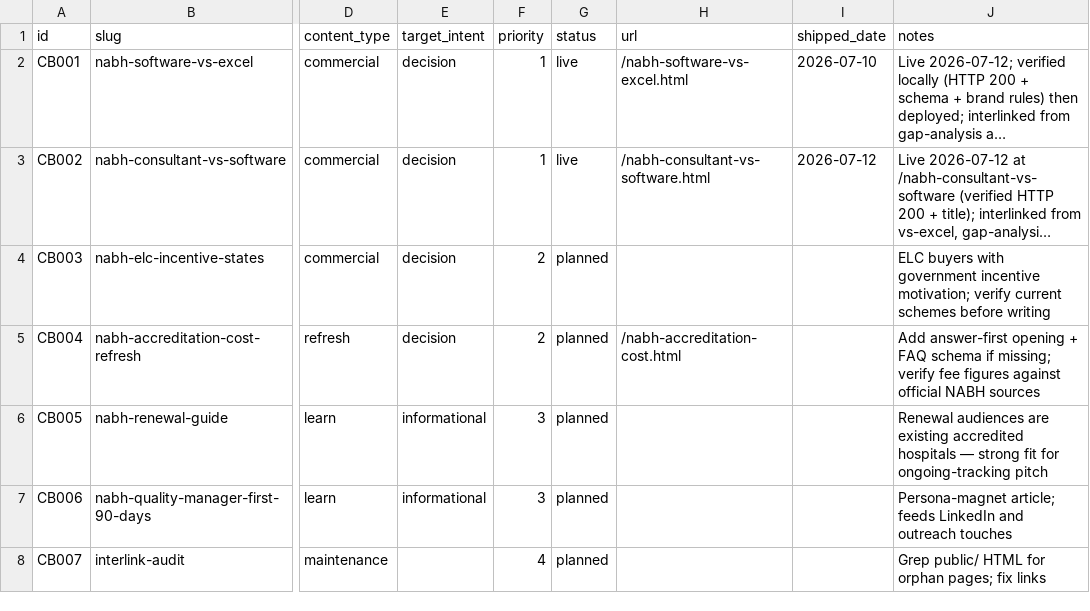
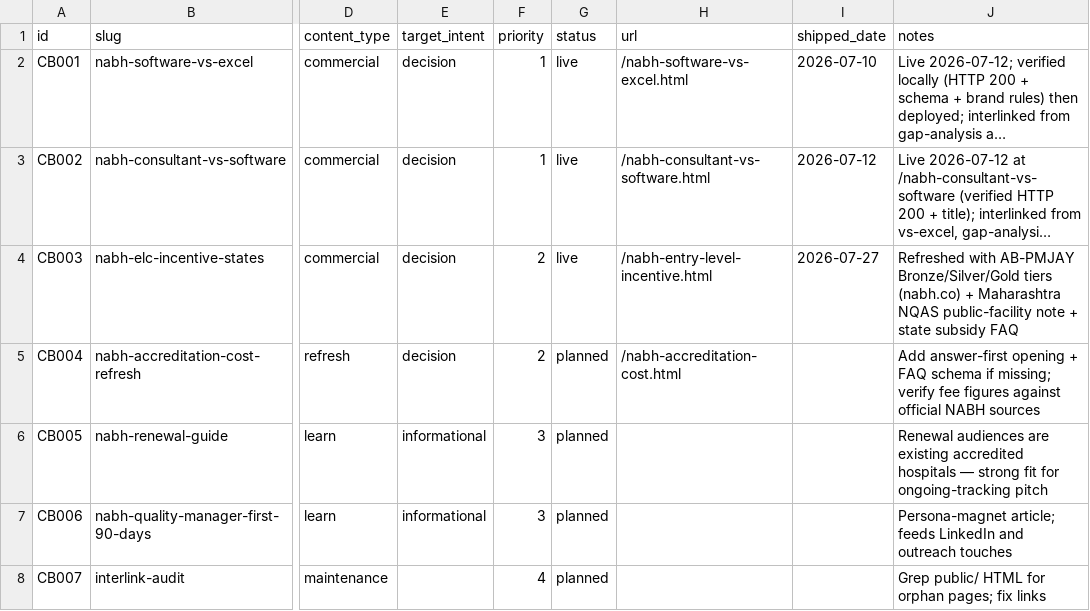
Before and after one commit to upadhyaymehul9-prog/nabh-compliance, a CSV file: .claude/skills/accredready-marketing-agent/data/content-backlog.csv, drawn as a sheet; only a part is shown, gaps mark what is left out; long unchanged cells end in …; the diff names each change by its address in the sheet, - before the commit and + after, or states it on an @@ line.

```diff
--- a/.claude/skills/accredready-marketing-agent/data/content-backlog.csv
+++ b/.claude/skills/accredready-marketing-agent/data/content-backlog.csv
-G4 (status): planned
+G4 (status): live
-H4 (url): (empty)
+H4 (url): /nabh-entry-level-incentive.html
-I4 (shipped_date): (empty)
+I4 (shipped_date): 2026-07-27
-J4 (notes): ELC buyers with government incentive motivation; verify current schemes before writing
+J4 (notes): Refreshed with AB-PMJAY Bronze/Silver/Gold tiers (nabh.co) + Maharashtra NQAS public-facility note + state subsidy FAQ
```
Also changed, not shown: .claude/skills/accredready-marketing-agent/data/consultants.csv, .claude/skills/accredready-marketing-agent/data/prospects.csv, 3 other files.
